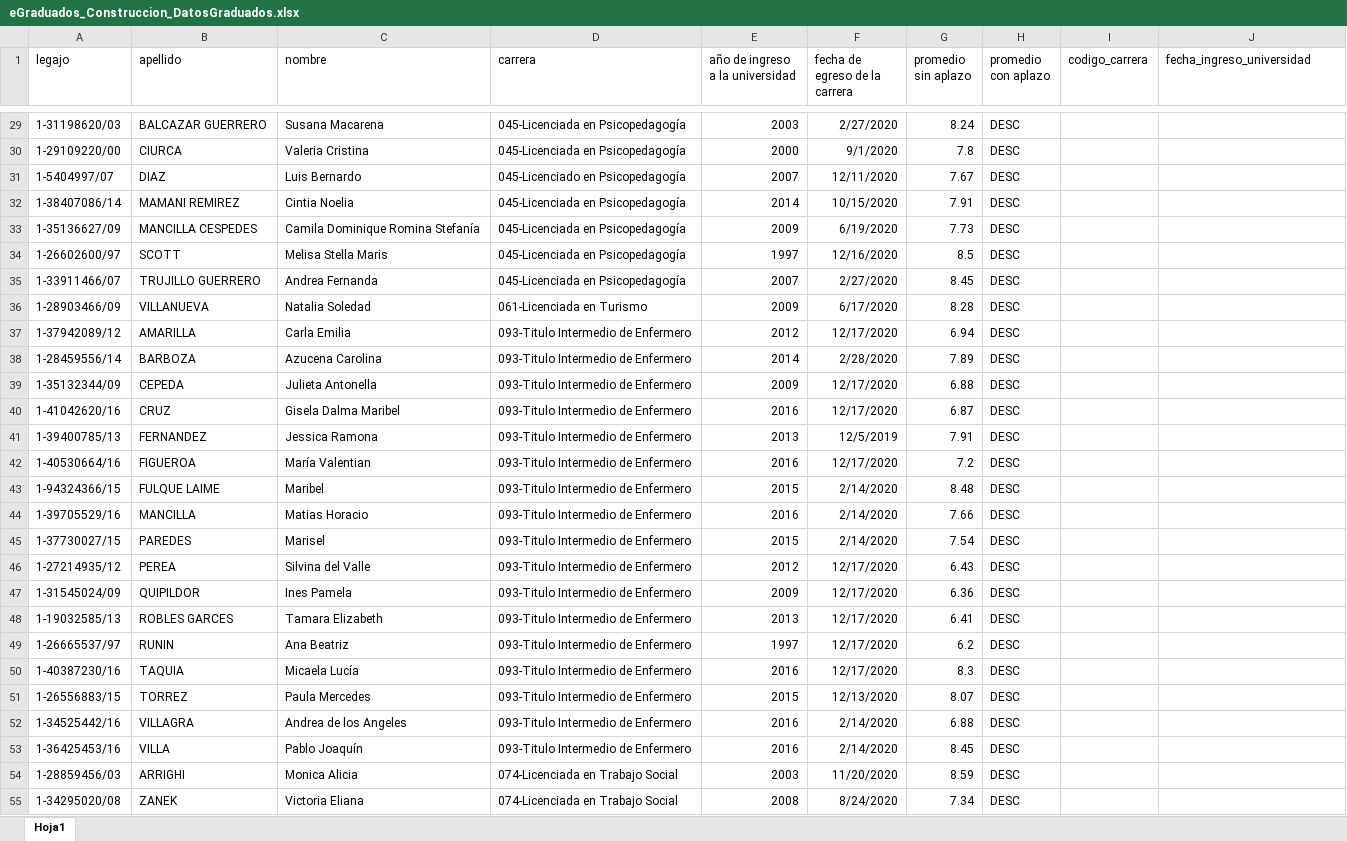
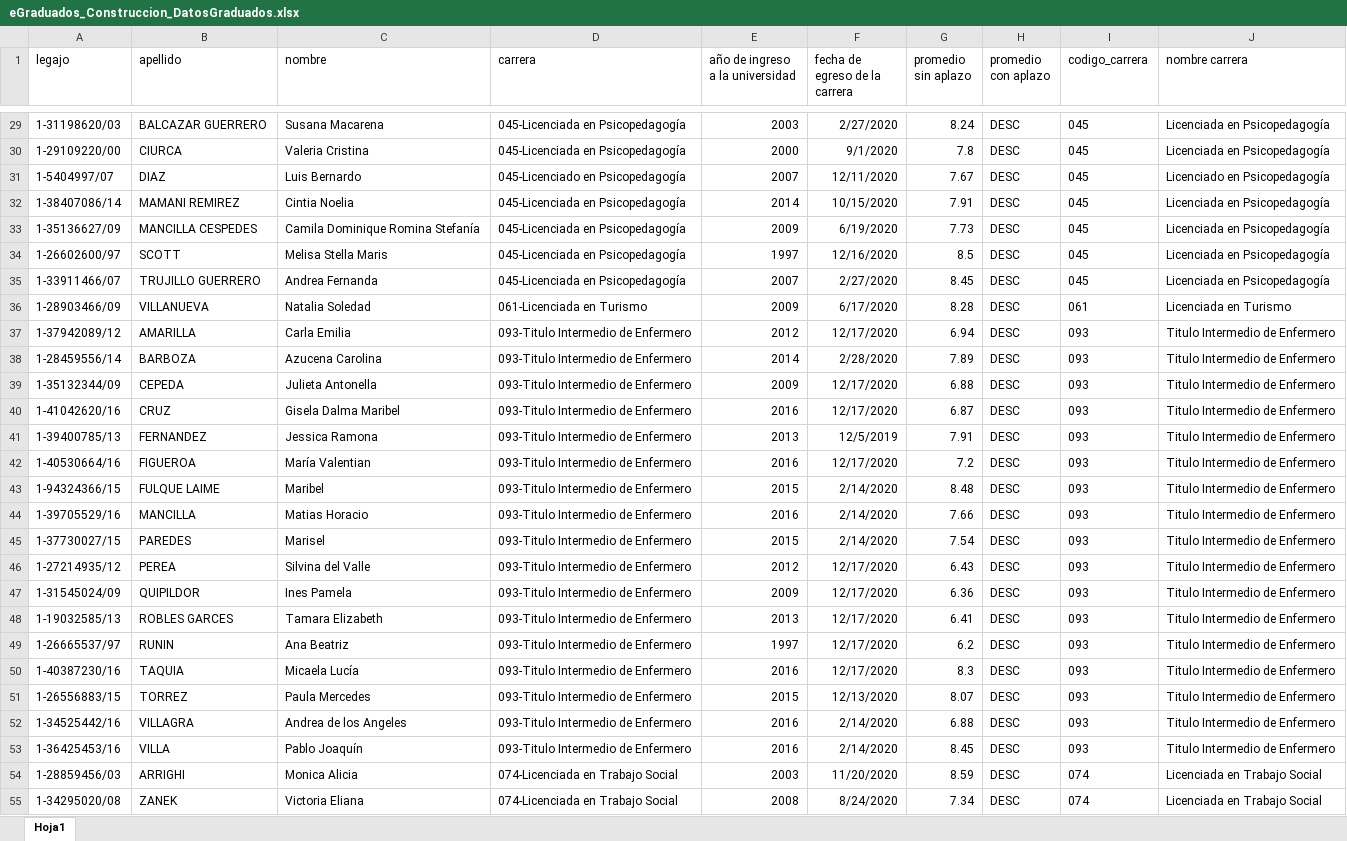
Before and after one commit to SantillanDottaLucas/eGraduados, an Excel workbook: A-Documentacion/C-Construccion/eGraduados_Construccion_DatosGraduados.xlsx, sheet Hoja1, drawn as a sheet; only a part is shown, gaps mark what is left out; values as stored, in another font and other column widths than the file's, no borders; the diff covers the shown part only; the diff names each change by its address in the sheet, - before the commit and + after, or states it on an @@ line.

```diff
--- a/A-Documentacion/C-Construccion/eGraduados_Construccion_DatosGraduados.xlsx (sheet Hoja1)
+++ b/A-Documentacion/C-Construccion/eGraduados_Construccion_DatosGraduados.xlsx (sheet Hoja1)
-J1: fecha_ingreso_universidad
+J1: nombre carrera
-I29:I35 (codigo_carrera): (empty)
+I29:I35 (codigo_carrera): 045
-J29:J30 (nombre carrera): (empty)
+J29:J30 (nombre carrera): Licenciada en Psicopedagogía
-J31 (nombre carrera): (empty)
+J31 (nombre carrera): Licenciado en Psicopedagogía
-J32:J35 (nombre carrera): (empty)
+J32:J35 (nombre carrera): Licenciada en Psicopedagogía
-I36 (codigo_carrera): (empty)
+I36 (codigo_carrera): 061
-J36 (nombre carrera): (empty)
+J36 (nombre carrera): Licenciada en Turismo
-I37:I53 (codigo_carrera): (empty)
+I37:I53 (codigo_carrera): 093
-J37:J53 (nombre carrera): (empty)
+J37:J53 (nombre carrera): Titulo Intermedio de Enfermero
-I54:I55 (codigo_carrera): (empty)
+I54:I55 (codigo_carrera): 074
-J54:J55 (nombre carrera): (empty)
+J54:J55 (nombre carrera): Licenciada en Trabajo Social
```
Also changed, not shown: 1091 edited cells elsewhere in this sheet, A-Documentacion/C-Construccion/eGraduados_Construccion_PlanPruebas.xlsx, 2 other files.
